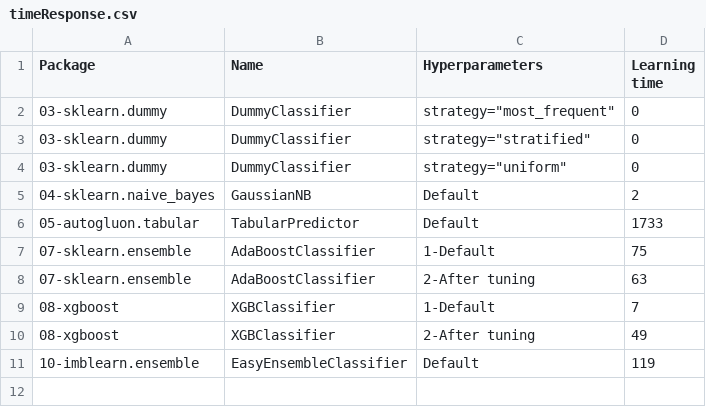
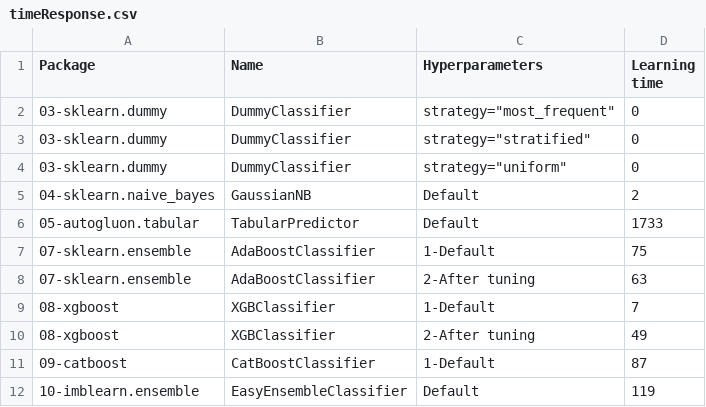
Before and after one commit to franck-benault/creditCardFraudDetection, a CSV file: data/results/timeResponse.csv, drawn as a sheet; the diff names each change by its address in the sheet, - before the commit and + after, or states it on an @@ line.

Commit message:
[ALGORITHM] Add CatBoost

```diff
--- a/data/results/timeResponse.csv
+++ b/data/results/timeResponse.csv
+row 11: 09-catboost | CatBoostClassifier | 1-Default | 87
```
Also changed, not shown: 2 other files.
